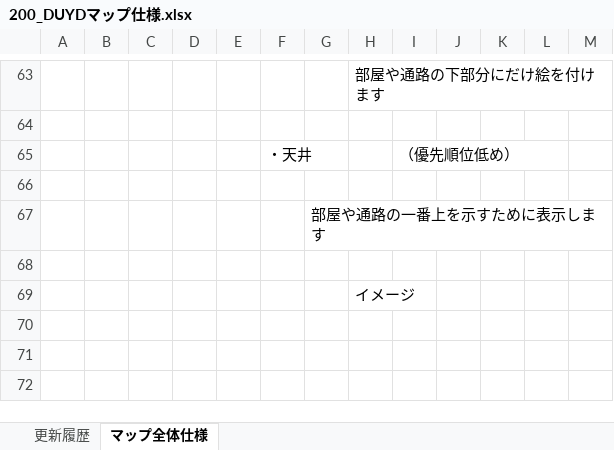
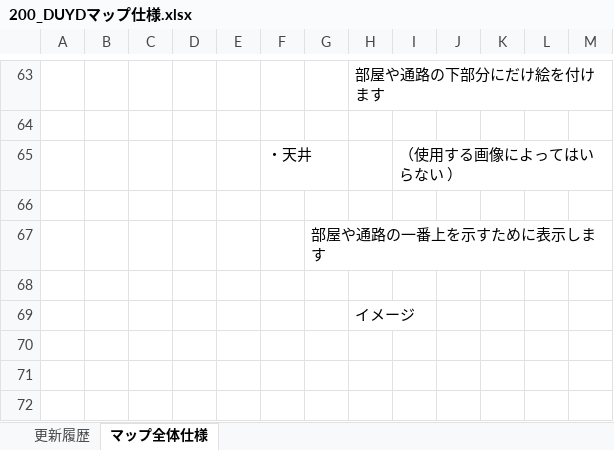
Before and after one commit to TY-110213/DUYD, an Excel workbook: Document/200_DUYDマップ仕様.xlsx, sheet マップ全体仕様, drawn as a sheet; only a part is shown, gaps mark what is left out; values as stored, in another font and other column widths than the file's, no borders; charts and pictures not drawn; the diff covers the shown part only; the diff names each change by its address in the sheet, - before the commit and + after, or states it on an @@ line.

```diff
--- a/Document/200_DUYDマップ仕様.xlsx (sheet マップ全体仕様)
+++ b/Document/200_DUYDマップ仕様.xlsx (sheet マップ全体仕様)
-I65: （優先順位低め）
+I65: （使用する画像によってはいらない ）
```
Also changed, not shown: 18 added rows, 1 edited cell and cell formats elsewhere in this sheet, charts or pictures.
